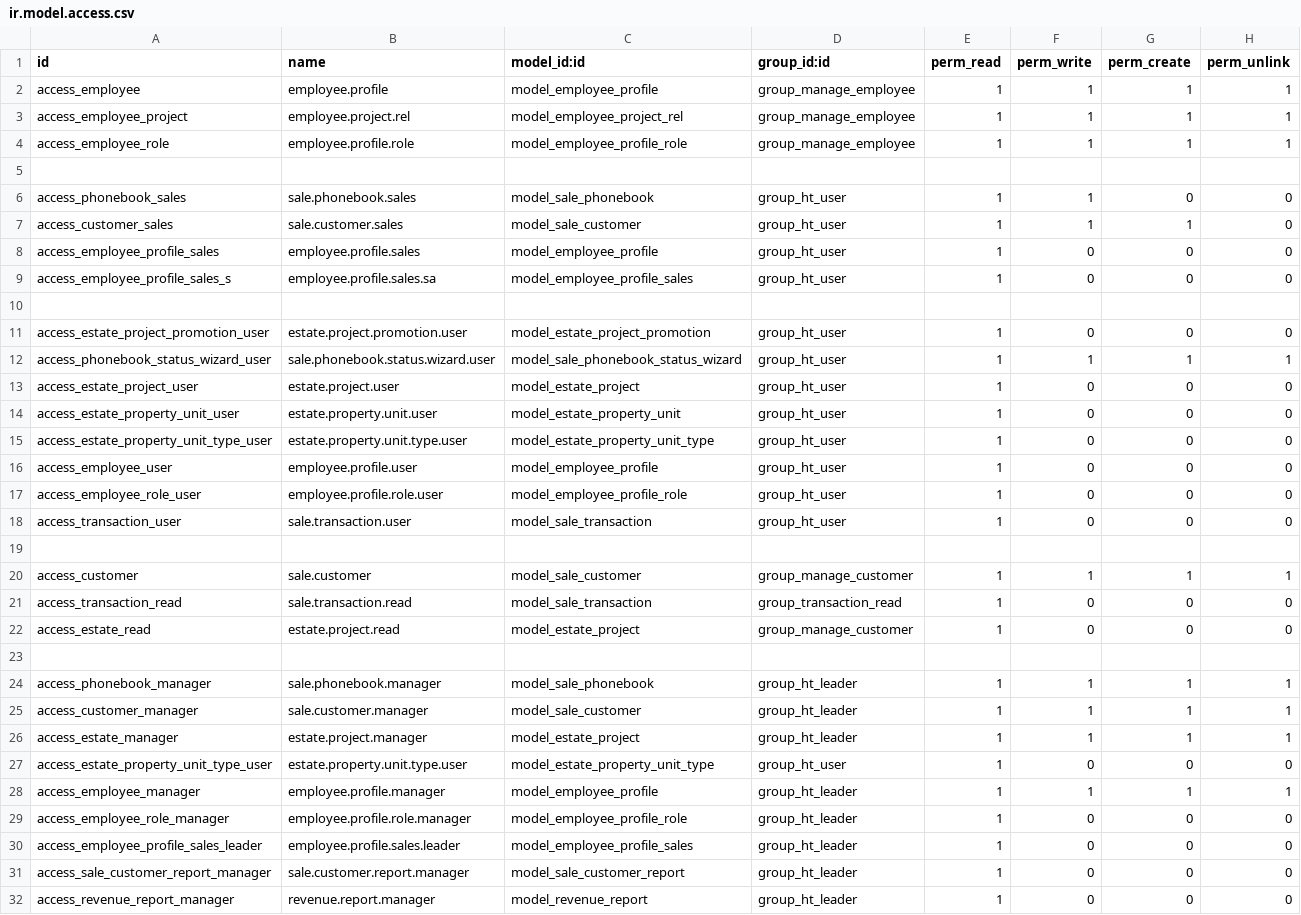
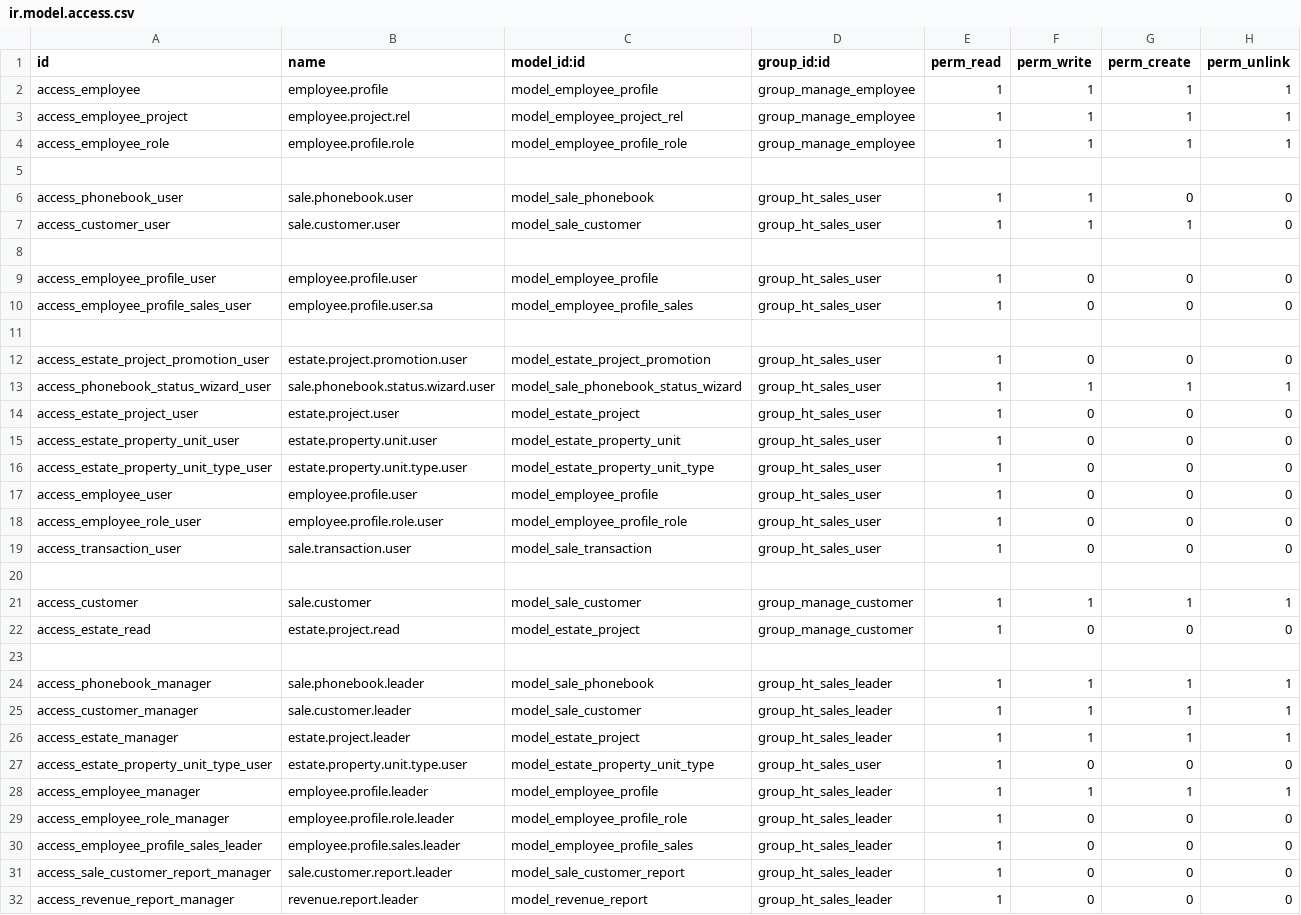
Before and after one commit to GuralSyncalypse/odoo-project, a CSV file: extra-addons/ht_crm/security/ir.model.access.csv, drawn as a sheet; only a part is shown; the diff covers the shown part only.

```diff
--- a/extra-addons/ht_crm/security/ir.model.access.csv
+++ b/extra-addons/ht_crm/security/ir.model.access.csv
@@ -5,28 +5,28 @@ access_employee_role,employee.profile.role,model_employee_profile_role,group_man
 
-access_phonebook_sales,sale.phonebook.sales,model_sale_phonebook,group_ht_user,1,1,0,0
-access_customer_sales,sale.customer.sales,model_sale_customer,group_ht_user,1,1,1,0
-access_employee_profile_sales,employee.profile.sales,model_employee_profile,group_ht_user,1,0,0,0
-access_employee_profile_sales_s,employee.profile.sales.sa,model_employee_profile_sales,group_ht_user,1,0,0,0
+access_phonebook_user,sale.phonebook.user,model_sale_phonebook,group_ht_sales_user,1,1,0,0
+access_customer_user,sale.customer.user,model_sale_customer,group_ht_sales_user,1,1,1,0
 
-access_estate_project_promotion_user,estate.project.promotion.user,model_estate_project_promotion,group_ht_user,1,0,0,0
-access_phonebook_status_wizard_user,sale.phonebook.status.wizard.user,model_sale_phonebook_status_wizard,group_ht_user,1,1,1,1
-access_estate_project_user,estate.project.user,model_estate_project,group_ht_user,1,0,0,0
-access_estate_property_unit_user,estate.property.unit.user,model_estate_property_unit,group_ht_user,1,0,0,0
-access_estate_property_unit_type_user,estate.property.unit.type.user,model_estate_property_unit_type,group_ht_user,1,0,0,0
-access_employee_user,employee.profile.user,model_employee_profile,group_ht_user,1,0,0,0
-access_employee_role_user,employee.profile.role.user,model_employee_profile_role,group_ht_user,1,0,0,0
-access_transaction_user,sale.transaction.user,model_sale_transaction,group_ht_user,1,0,0,0
+access_employee_profile_user,employee.profile.user,model_employee_profile,group_ht_sales_user,1,0,0,0
+access_employee_profile_sales_user,employee.profile.user.sa,model_employee_profile_sales,group_ht_sales_user,1,0,0,0
+
+access_estate_project_promotion_user,estate.project.promotion.user,model_estate_project_promotion,group_ht_sales_user,1,0,0,0
+access_phonebook_status_wizard_user,sale.phonebook.status.wizard.user,model_sale_phonebook_status_wizard,group_ht_sales_user,1,1,1,1
+access_estate_project_user,estate.project.user,model_estate_project,group_ht_sales_user,1,0,0,0
+access_estate_property_unit_user,estate.property.unit.user,model_estate_property_unit,group_ht_sales_user,1,0,0,0
+access_estate_property_unit_type_user,estate.property.unit.type.user,model_estate_property_unit_type,group_ht_sales_user,1,0,0,0
+access_employee_user,employee.profile.user,model_employee_profile,group_ht_sales_user,1,0,0,0
+access_employee_role_user,employee.profile.role.user,model_employee_profile_role,group_ht_sales_user,1,0,0,0
+access_transaction_user,sale.transaction.user,model_sale_transaction,group_ht_sales_user,1,0,0,0
 
 access_customer,sale.customer,model_sale_customer,group_manage_customer,1,1,1,1
-access_transaction_read,sale.transaction.read,model_sale_transaction,group_transaction_read,1,0,0,0
 access_estate_read,estate.project.read,model_estate_project,group_manage_customer,1,0,0,0
 
-access_phonebook_manager,sale.phonebook.manager,model_sale_phonebook,group_ht_leader,1,1,1,1
-access_customer_manager,sale.customer.manager,model_sale_customer,group_ht_leader,1,1,1,1
-access_estate_manager,estate.project.manager,model_estate_project,group_ht_leader,1,1,1,1
-access_estate_property_unit_type_user,estate.property.unit.type.user,model_estate_property_unit_type,group_ht_user,1,0,0,0
-access_employee_manager,employee.profile.manager,model_employee_profile,group_ht_leader,1,1,1,1
-access_employee_role_manager,employee.profile.role.manager,model_employee_profile_role,group_ht_leader,1,0,0,0
-access_employee_profile_sales_leader,employee.profile.sales.leader,model_employee_profile_sales,group_ht_leader,1,0,0,0
-access_sale_customer_report_manager,sale.customer.report.manager,model_sale_customer_report,group_ht_leader,1,0,0,0
-access_revenue_report_manager,revenue.report.manager,model_revenue_report,group_ht_leader,1,0,0,0
+access_phonebook_manager,sale.phonebook.leader,model_sale_phonebook,group_ht_sales_leader,1,1,1,1
+access_customer_manager,sale.customer.leader,model_sale_customer,group_ht_sales_leader,1,1,1,1
+access_estate_manager,estate.project.leader,model_estate_project,group_ht_sales_leader,1,1,1,1
+access_estate_property_unit_type_user,estate.property.unit.type.user,model_estate_property_unit_type,group_ht_sales_user,1,0,0,0
+access_employee_manager,employee.profile.leader,model_employee_profile,group_ht_sales_leader,1,1,1,1
+access_employee_role_manager,employee.profile.role.leader,model_employee_profile_role,group_ht_sales_leader,1,0,0,0
+access_employee_profile_sales_leader,employee.profile.sales.leader,model_employee_profile_sales,group_ht_sales_leader,1,0,0,0
+access_sale_customer_report_manager,sale.customer.report.leader,model_sale_customer_report,group_ht_sales_leader,1,0,0,0
+access_revenue_report_manager,revenue.report.leader,model_revenue_report,group_ht_sales_leader,1,0,0,0
```
Also changed, not shown: 2 removed rows and 4 edited cells elsewhere in this file, 12 other files.
